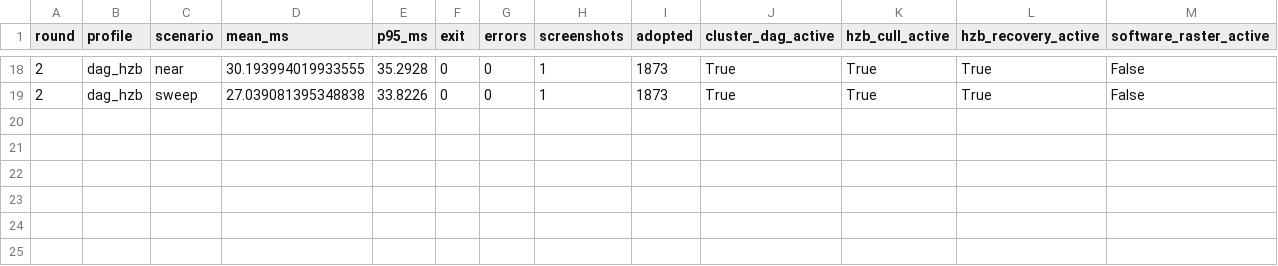
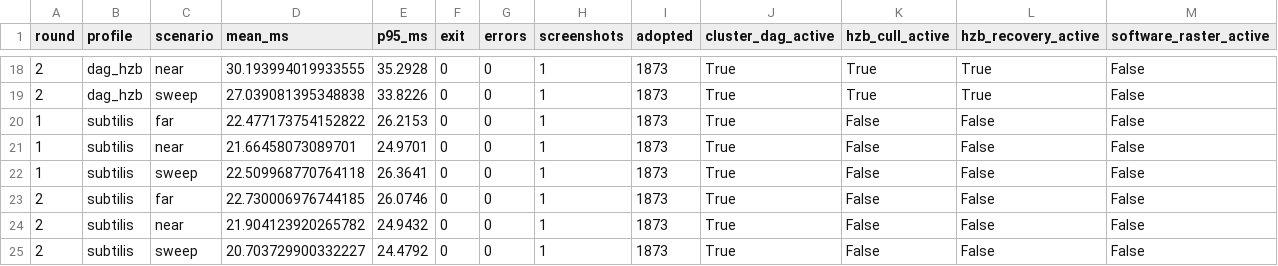
Before and after one commit to YzK0741/deren, a CSV file: docs/benchmarks/2026-10-27-composed-rendering.csv, drawn as a sheet; only a part is shown, gaps mark what is left out; rows hold the shown columns only; the diff names each change by its address in the sheet, - before the commit and + after, or states it on an @@ line.

Commit message:
bench(residency): measure Subtilis-only composition
Adds a two-round Subtilis-only matrix on the composed benchmark asset (HZB and software disabled): near/far/sweep mean latency 21.784/22.604/21.607 ms versus amnis 22.506/24.592/22.303 ms, with GPU local steady allocation 3-6% lower and peak about 72 MiB lower. Activation is logged as adopted 1,873 with cluster DAG true, HZB false and software false. Updates the composed report, timing/resource CSVs and compressed evidence; all runs exit zero with no validation errors.

```diff
--- a/docs/benchmarks/2026-10-27-composed-rendering.csv
+++ b/docs/benchmarks/2026-10-27-composed-rendering.csv
+row 20: 1 | subtilis | far | 22.477173754152822 | 26.2153 | 0 | 0 | 1 | 1873 | True | False | False | False
+row 21: 1 | subtilis | near | 21.66458073089701 | 24.9701 | 0 | 0 | 1 | 1873 | True | False | False | False
+row 22: 1 | subtilis | sweep | 22.509968770764118 | 26.3641 | 0 | 0 | 1 | 1873 | True | False | False | False
+row 23: 2 | subtilis | far | 22.730006976744185 | 26.0746 | 0 | 0 | 1 | 1873 | True | False | False | False
+row 24: 2 | subtilis | near | 21.904123920265782 | 24.9432 | 0 | 0 | 1 | 1873 | True | False | False | False
+row 25: 2 | subtilis | sweep | 20.703729900332227 | 24.4792 | 0 | 0 | 1 | 1873 | True | False | False | False
```
Also changed, not shown: docs/benchmarks/2026-10-27-composed-resources.csv, 3 other files.
